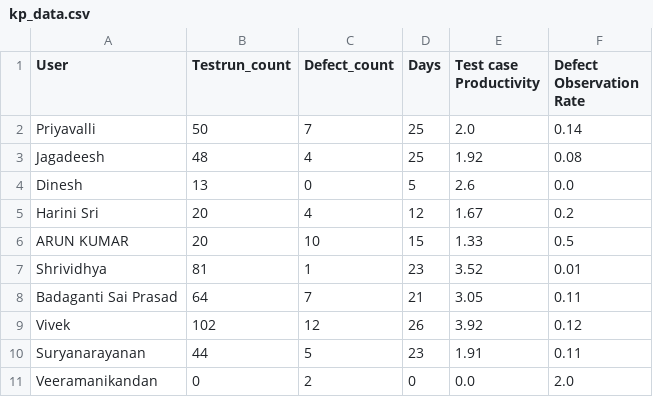
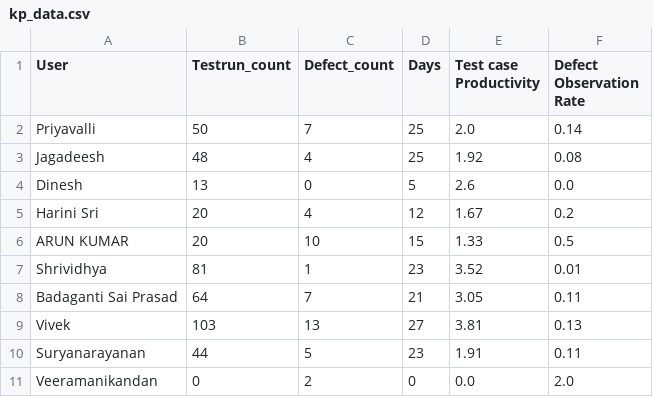
Before and after one commit to DineshGoverthanan/KCE_KPI, a CSV file: kp_data.csv, drawn as a sheet.

```diff
--- a/kp_data.csv
+++ b/kp_data.csv
@@ -8,3 +8,3 @@ Shrividhya,81,1,23,3.52,0.01
 Badaganti Sai Prasad,64,7,21,3.05,0.11
-Vivek,102,12,26,3.92,0.12
+Vivek,103,13,27,3.81,0.13
 Suryanarayanan,44,5,23,1.91,0.11
```
Also changed, not shown: defect_data.csv, 1 other file.
